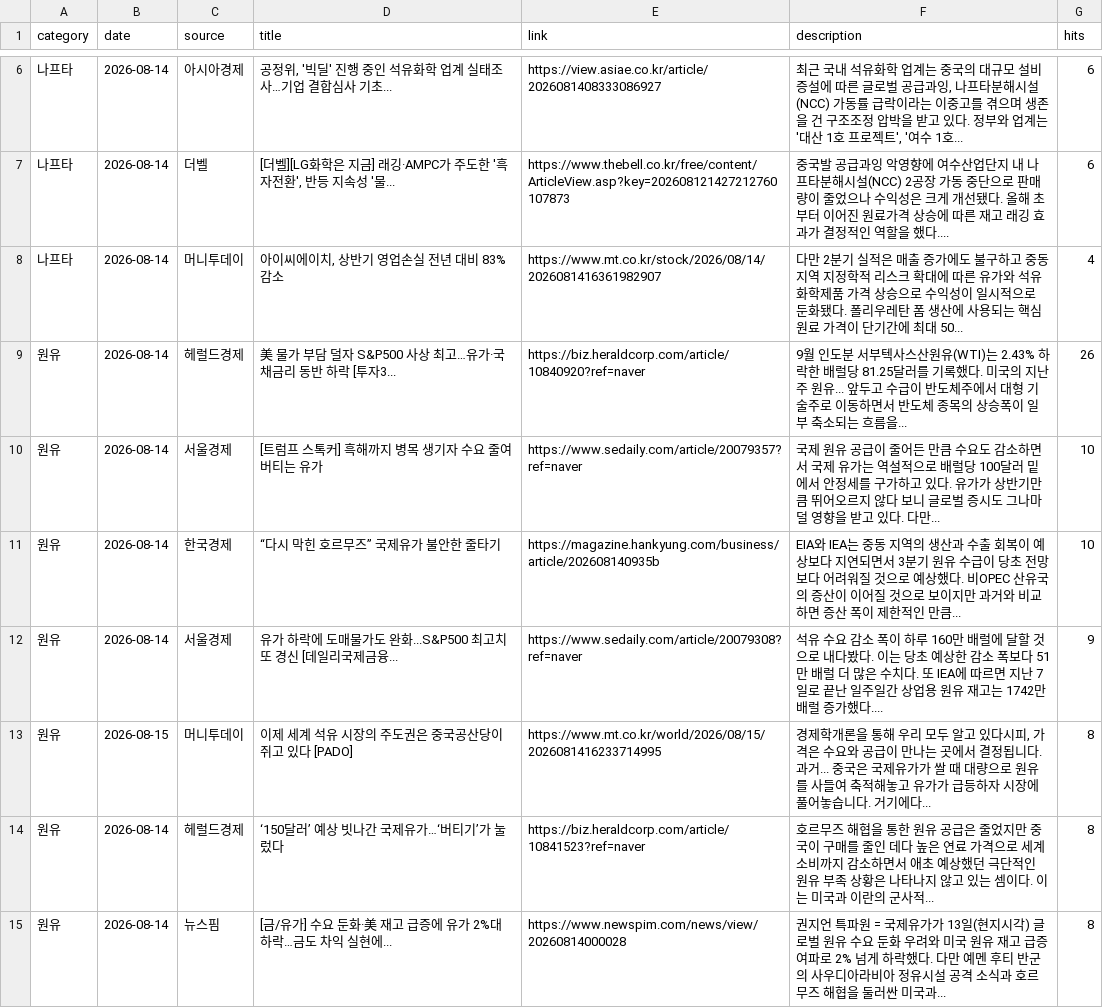
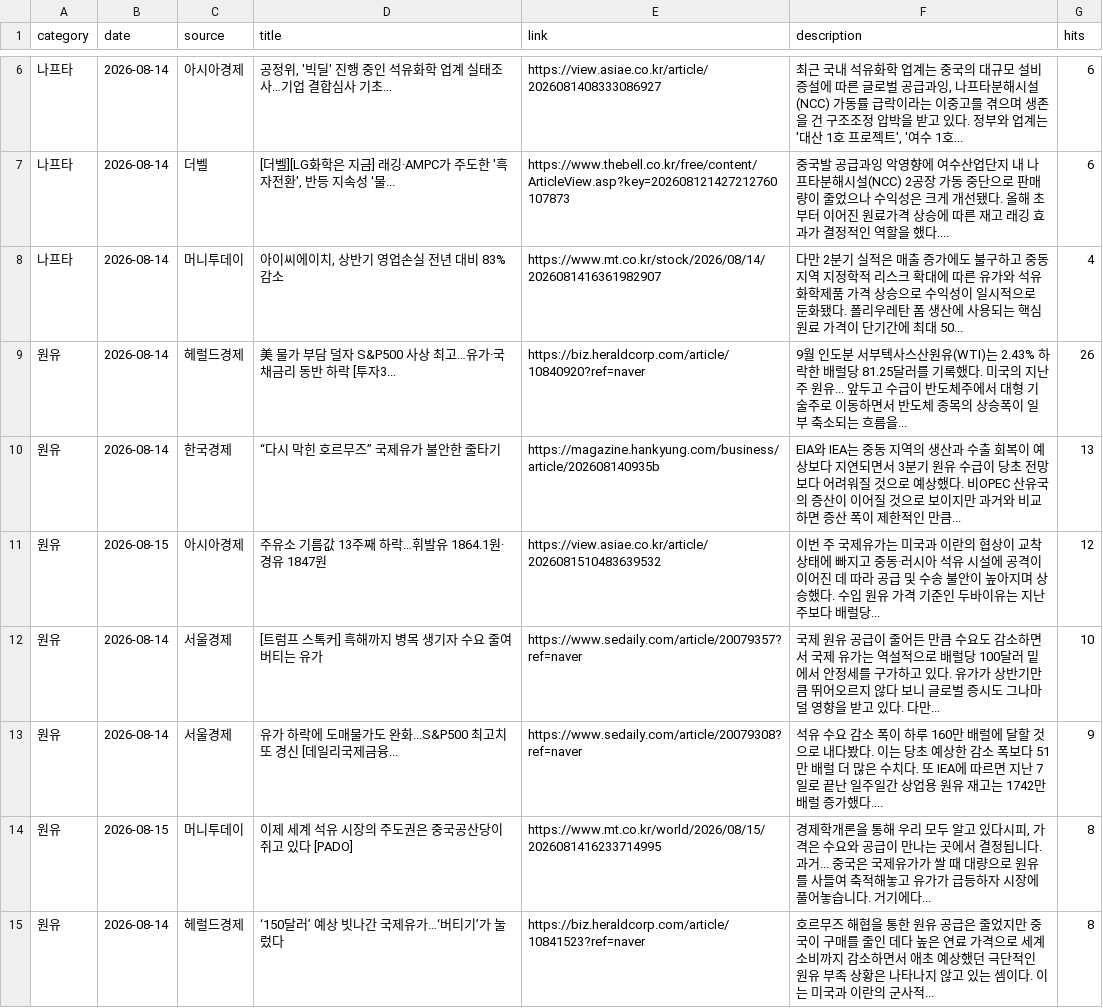
Before and after one commit to hdec-daily-news/oil-naphtha, a CSV file: oil_naphtha.csv, drawn as a sheet; only a part is shown, gaps mark what is left out; the diff covers the shown part only.

```diff
--- a/oil_naphtha.csv
+++ b/oil_naphtha.csv
@@ -9,4 +9,5 @@
 원유,2026-08-14,헤럴드경제,美 물가 부담 덜자 S&P500 사상 최고…유가·국채금리 동반 하락 [투자3...,https://biz.heraldcorp.com/article/10840920?ref=naver,9월 인도분 서부텍사스산원유(WTI)는 2.43% 하락한 배럴당 81.25달러를 기록했다. 미국의 지난주 원유... 앞두고 수급이 반도체주에서 대형 기술주로 이동하면서 반도체 종목의 상승폭이 일부 축소되는 흐름을... ,26
+원유,2026-08-14,한국경제,“다시 막힌 호르무즈” 국제유가 불안한 줄타기,https://magazine.hankyung.com/business/article/202608140935b,EIA와 IEA는 중동 지역의 생산과 수출 회복이 예상보다 지연되면서 3분기 원유 수급이 당초 전망보다 어려워질 것으로 예상했다. 비OPEC 산유국의 증산이 이어질 것으로 보이지만 과거와 비교하면 증산 폭이 제한적인 만큼... ,13
+원유,2026-08-15,아시아경제,주유소 기름값 13주째 하락…휘발유 1864.1원·경유 1847원,https://view.asiae.co.kr/article/2026081510483639532,이번 주 국제유가는 미국과 이란의 협상이 교착 상태에 빠지고 중동·러시아 석유 시설에 공격이 이어진 데 따라 공급 및 수송 불안이 높아지며 상승했다. 수입 원유 가격 기준인 두바이유는 지난주보다 배럴당... ,12
 원유,2026-08-14,서울경제,[트럼프 스톡커] 흑해까지 병목 생기자 수요 줄여 버티는 유가,https://www.sedaily.com/article/20079357?ref=naver,국제 원유 공급이 줄어든 만큼 수요도 감소하면서 국제 유가는 역설적으로 배럴당 100달러 밑에서 안정세를 구가하고 있다. 유가가 상반기만큼 뛰어오르지 않다 보니 글로벌 증시도 그나마 덜 영향을 받고 있다. 다만... ,10
-원유,2026-08-14,한국경제,“다시 막힌 호르무즈” 국제유가 불안한 줄타기,https://magazine.hankyung.com/business/article/202608140935b,EIA와 IEA는 중동 지역의 생산과 수출 회복이 예상보다 지연되면서 3분기 원유 수급이 당초 전망보다 어려워질 것으로 예상했다. 비OPEC 산유국의 증산이 이어질 것으로 보이지만 과거와 비교하면 증산 폭이 제한적인 만큼... ,10
 원유,2026-08-14,서울경제,유가 하락에 도매물가도 완화...S&P500 최고치 또 경신 [데일리국제금융...,https://www.sedaily.com/article/20079308?ref=naver,석유 수요 감소 폭이 하루 160만 배럴에 달할 것으로 내다봤다. 이는 당초 예상한 감소 폭보다 51만 배럴 더 많은 수치다. 또 IEA에 따르면 지난 7일로 끝난 일주일간 상업용 원유 재고는 1742만 배럴 증가했다.... ,9
@@ -14,2 +15 @@
 원유,2026-08-14,헤럴드경제,‘150달러’ 예상 빗나간 국제유가…‘버티기’가 눌렀다,https://biz.heraldcorp.com/article/10841523?ref=naver,호르무즈 해협을 통한 원유 공급은 줄었지만 중국이 구매를 줄인 데다 높은 연료 가격으로 세계 소비까지 감소하면서 애초 예상했던 극단적인 원유 부족 상황은 나타나지 않고 있는 셈이다. 이는 미국과 이란의 군사적... ,8
-원유,2026-08-14,뉴스핌,[금/유가] 수요 둔화·美 재고 급증에 유가 2%대 하락…금도 차익 실현에...,https://www.newspim.com/news/view/20260814000028,권지언 특파원 = 국제유가가 13일(현지시각) 글로벌 원유 수요 둔화 우려와 미국 원유 재고 급증 여파로 2% 넘게 하락했다. 다만 예멘 후티 반군의 사우디아라비아 정유시설 공격 소식과 호르무즈 해협을 둘러싼 미국과... ,8
```
Also changed, not shown: 1 added row, 1 removed row and 9 edited cells elsewhere in this file, 1 other file.
